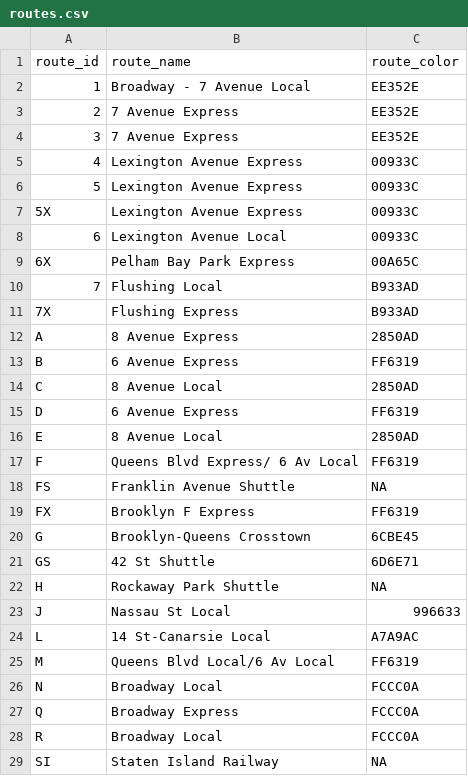
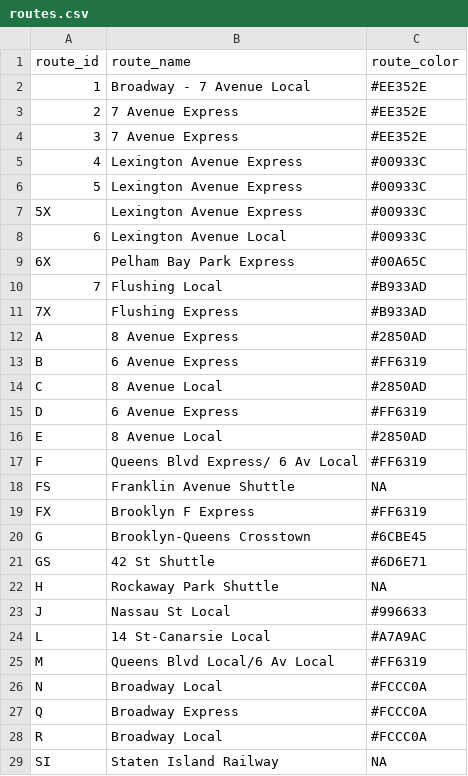
Before and after one commit to bldavies/nyctrains, a CSV file: data-raw/routes.csv, drawn as a sheet; only a part is shown; the diff covers the shown part only.

Commit message:
Add leading # to route color hex codes

```diff
--- a/data-raw/routes.csv
+++ b/data-raw/routes.csv
@@ -1,29 +1,29 @@
 route_id,route_name,route_color
-1,Broadway - 7 Avenue Local,EE352E
-2,7 Avenue Express,EE352E
-3,7 Avenue Express,EE352E
-4,Lexington Avenue Express,00933C
-5,Lexington Avenue Express,00933C
-5X,Lexington Avenue Express,00933C
-6,Lexington Avenue Local,00933C
-6X,Pelham Bay Park Express,00A65C
-7,Flushing Local,B933AD
-7X,Flushing Express,B933AD
-A,8 Avenue Express,2850AD
-B,6 Avenue Express,FF6319
-C,8 Avenue Local,2850AD
-D,6 Avenue Express,FF6319
-E,8 Avenue Local,2850AD
-F,Queens Blvd Express/ 6 Av Local,FF6319
+1,Broadway - 7 Avenue Local,#EE352E
+2,7 Avenue Express,#EE352E
+3,7 Avenue Express,#EE352E
+4,Lexington Avenue Express,#00933C
+5,Lexington Avenue Express,#00933C
+5X,Lexington Avenue Express,#00933C
+6,Lexington Avenue Local,#00933C
+6X,Pelham Bay Park Express,#00A65C
+7,Flushing Local,#B933AD
+7X,Flushing Express,#B933AD
+A,8 Avenue Express,#2850AD
+B,6 Avenue Express,#FF6319
+C,8 Avenue Local,#2850AD
+D,6 Avenue Express,#FF6319
+E,8 Avenue Local,#2850AD
+F,Queens Blvd Express/ 6 Av Local,#FF6319
 FS,Franklin Avenue Shuttle,NA
-FX,Brooklyn F Express,FF6319
-G,Brooklyn-Queens Crosstown,6CBE45
-GS,42 St Shuttle,6D6E71
+FX,Brooklyn F Express,#FF6319
+G,Brooklyn-Queens Crosstown,#6CBE45
+GS,42 St Shuttle,#6D6E71
 H,Rockaway Park Shuttle,NA
-J,Nassau St Local,996633
-L,14 St-Canarsie Local,A7A9AC
-M,Queens Blvd Local/6 Av Local,FF6319
-N,Broadway Local,FCCC0A
-Q,Broadway Express,FCCC0A
-R,Broadway Local,FCCC0A
+J,Nassau St Local,#996633
+L,14 St-Canarsie Local,#A7A9AC
+M,Queens Blvd Local/6 Av Local,#FF6319
+N,Broadway Local,#FCCC0A
+Q,Broadway Express,#FCCC0A
+R,Broadway Local,#FCCC0A
 SI,Staten Island Railway,NA
```
Also changed, not shown: 2 edited cells elsewhere in this file, 2 other files.
